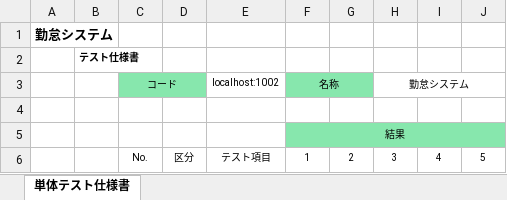
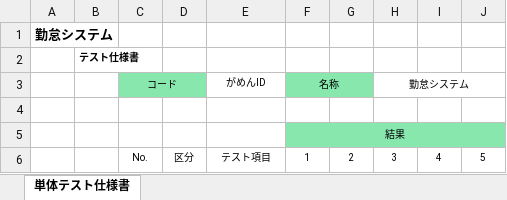
Before and after one commit to ami-mochizuki-epkotsoftware/internal-system, an Excel workbook: テスト仕様書.xlsx, sheet 単体テスト仕様書, drawn as a sheet; only a part is shown; values as stored, in another font and other column widths than the file's, no borders; conditional formats and table styles not drawn; the diff names each change by its address in the sheet, - before the commit and + after, or states it on an @@ line.

```diff
--- a/テスト仕様書.xlsx (sheet 単体テスト仕様書)
+++ b/テスト仕様書.xlsx (sheet 単体テスト仕様書)
-E3: localhost:1002
+E3: がめんID
```
Also changed, not shown: 6 other files.
